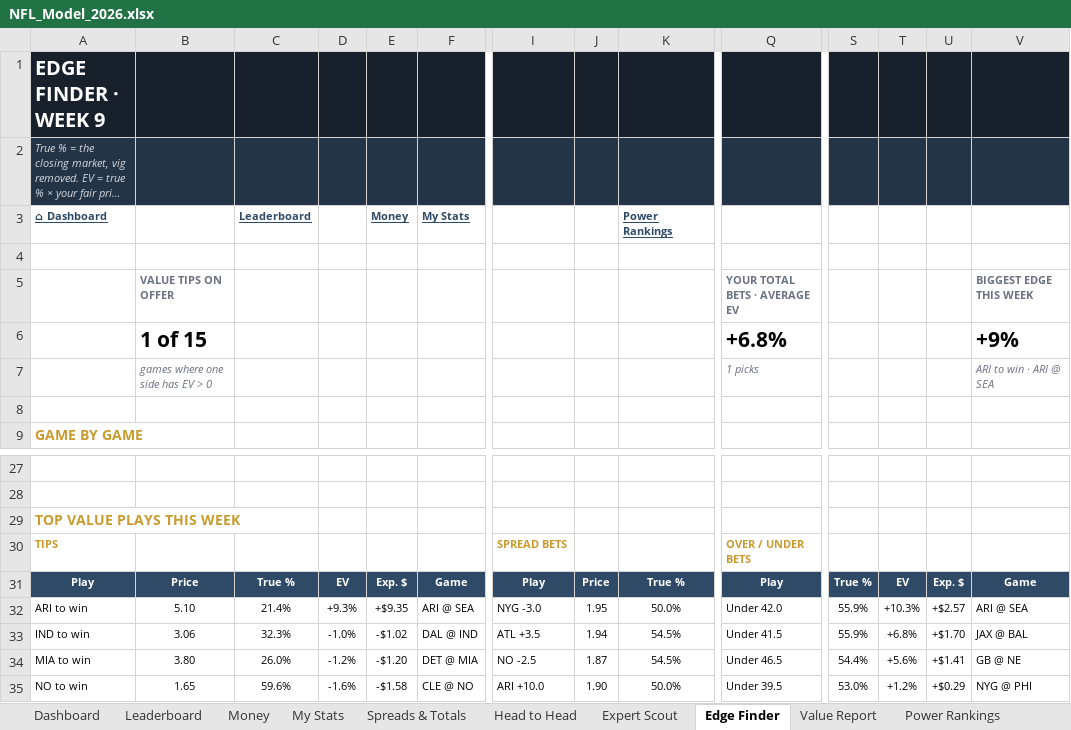
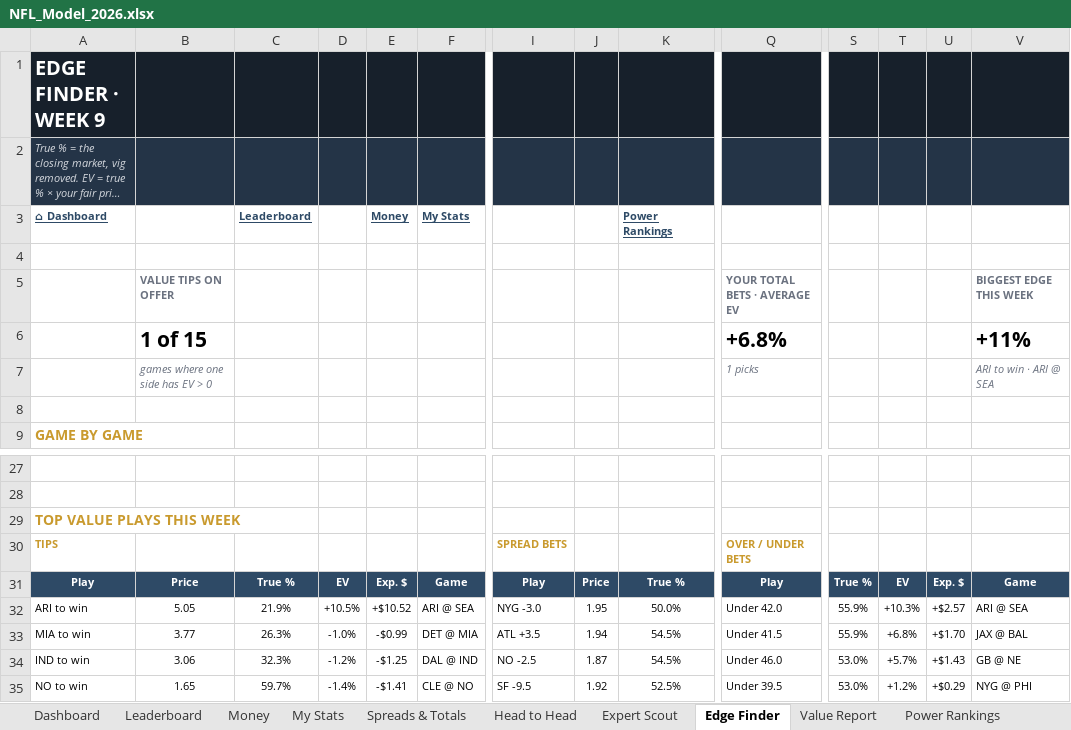
Before and after one commit to THOMASNOONAN155/tios-data, an Excel workbook: nfl-model/output/NFL_Model_2026.xlsx, sheet Edge Finder, drawn as a sheet; only a part is shown, gaps mark what is left out; long unchanged cells end in …; values as stored, in another font and other column widths than the file's, no borders; conditional formats not drawn; the diff covers the shown part only; the diff names each change by its address in the sheet, - before the commit and + after, or states it on an @@ line.

```diff
--- a/nfl-model/output/NFL_Model_2026.xlsx (sheet Edge Finder)
+++ b/nfl-model/output/NFL_Model_2026.xlsx (sheet Edge Finder)
-V6: +9%
+V6: +11%
-B32: 5.10
+B32: 5.05
-C32: 21.4%
+C32: 21.9%
-D32: +9.3%
+D32: +10.5%
-E32: +$9.35
+E32: +$10.52
-A33: IND to win
+A33: MIA to win
-B33: 3.06
+B33: 3.77
-C33: 32.3%
+C33: 26.3%
-E33: -$1.02
+E33: -$0.99
-F33: DAL @ IND
+F33: DET @ MIA
-A34: MIA to win
+A34: IND to win
-B34: 3.80
+B34: 3.06
-C34: 26.0%
+C34: 32.3%
-E34: -$1.20
+E34: -$1.25
-F34: DET @ MIA
+F34: DAL @ IND
-Q34: Under 46.5
+Q34: Under 46.0
-S34: 54.4%
+S34: 53.0%
-T34: +5.6%
+T34: +5.7%
-U34: +$1.41
+U34: +$1.43
-C35: 59.6%
+C35: 59.7%
-D35: -1.6%
+D35: -1.4%
-E35: -$1.58
+E35: -$1.41
-I35: ARI +10.0
+I35: SF -9.5
-J35: 1.90
+J35: 1.92
-K35: 50.0%
+K35: 52.5%
```
Also changed, not shown: 123 edited cells elsewhere in this sheet, sheet Power Rankings, sheet Wk 9, sheet Season Projections, sheet Strength of Schedule, sheet Ranking History, sheet Team Efficiency, 4 more sheets, hidden cells, charts or pictures, nfl-model/inputs/tipping_inputs.xlsx, 4 other files.
